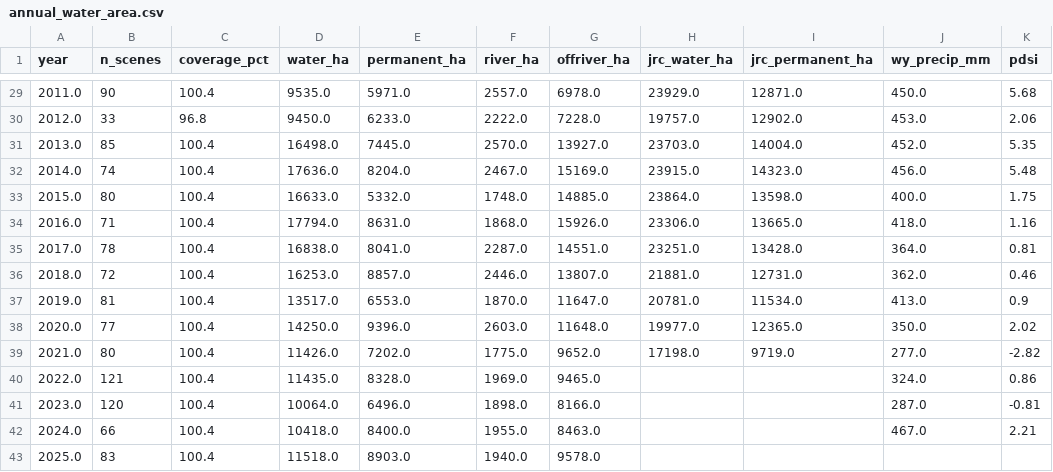
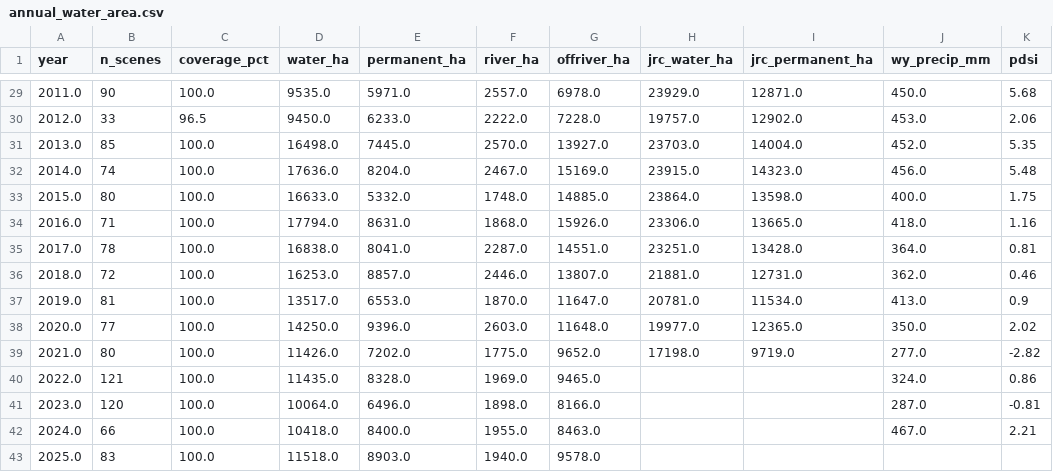
Before and after one commit to karmok3r/Saskatoon-Surface-Water-Dynamics-Google-Earth-Engine, a CSV file: annual_water_area.csv, drawn as a sheet; only a part is shown, gaps mark what is left out; the diff covers the shown part only.

```diff
--- a/annual_water_area.csv
+++ b/annual_water_area.csv
@@ -29,15 +29,15 @@ year,n_scenes,coverage_pct,water_ha,permanent_ha,river_ha,offriver_ha,jrc_water_
-2011.0,90,100.4,9535.0,5971.0,2557.0,6978.0,23929.0,12871.0,450.0,5.68
-2012.0,33,96.8,9450.0,6233.0,2222.0,7228.0,19757.0,12902.0,453.0,2.06
-2013.0,85,100.4,16498.0,7445.0,2570.0,13927.0,23703.0,14004.0,452.0,5.35
-2014.0,74,100.4,17636.0,8204.0,2467.0,15169.0,23915.0,14323.0,456.0,5.48
-2015.0,80,100.4,16633.0,5332.0,1748.0,14885.0,23864.0,13598.0,400.0,1.75
-2016.0,71,100.4,17794.0,8631.0,1868.0,15926.0,23306.0,13665.0,418.0,1.16
-2017.0,78,100.4,16838.0,8041.0,2287.0,14551.0,23251.0,13428.0,364.0,0.81
-2018.0,72,100.4,16253.0,8857.0,2446.0,13807.0,21881.0,12731.0,362.0,0.46
-2019.0,81,100.4,13517.0,6553.0,1870.0,11647.0,20781.0,11534.0,413.0,0.9
-2020.0,77,100.4,14250.0,9396.0,2603.0,11648.0,19977.0,12365.0,350.0,2.02
-2021.0,80,100.4,11426.0,7202.0,1775.0,9652.0,17198.0,9719.0,277.0,-2.82
-2022.0,121,100.4,11435.0,8328.0,1969.0,9465.0,,,324.0,0.86
-2023.0,120,100.4,10064.0,6496.0,1898.0,8166.0,,,287.0,-0.81
-2024.0,66,100.4,10418.0,8400.0,1955.0,8463.0,,,467.0,2.21
-2025.0,83,100.4,11518.0,8903.0,1940.0,9578.0,,,,
+2011.0,90,100.0,9535.0,5971.0,2557.0,6978.0,23929.0,12871.0,450.0,5.68
+2012.0,33,96.5,9450.0,6233.0,2222.0,7228.0,19757.0,12902.0,453.0,2.06
+2013.0,85,100.0,16498.0,7445.0,2570.0,13927.0,23703.0,14004.0,452.0,5.35
+2014.0,74,100.0,17636.0,8204.0,2467.0,15169.0,23915.0,14323.0,456.0,5.48
+2015.0,80,100.0,16633.0,5332.0,1748.0,14885.0,23864.0,13598.0,400.0,1.75
+2016.0,71,100.0,17794.0,8631.0,1868.0,15926.0,23306.0,13665.0,418.0,1.16
+2017.0,78,100.0,16838.0,8041.0,2287.0,14551.0,23251.0,13428.0,364.0,0.81
+2018.0,72,100.0,16253.0,8857.0,2446.0,13807.0,21881.0,12731.0,362.0,0.46
+2019.0,81,100.0,13517.0,6553.0,1870.0,11647.0,20781.0,11534.0,413.0,0.9
+2020.0,77,100.0,14250.0,9396.0,2603.0,11648.0,19977.0,12365.0,350.0,2.02
+2021.0,80,100.0,11426.0,7202.0,1775.0,9652.0,17198.0,9719.0,277.0,-2.82
+2022.0,121,100.0,11435.0,8328.0,1969.0,9465.0,,,324.0,0.86
+2023.0,120,100.0,10064.0,6496.0,1898.0,8166.0,,,287.0,-0.81
+2024.0,66,100.0,10418.0,8400.0,1955.0,8463.0,,,467.0,2.21
+2025.0,83,100.0,11518.0,8903.0,1940.0,9578.0,,,,
```
Also changed, not shown: 27 edited cells elsewhere in this file, 9 other files.
